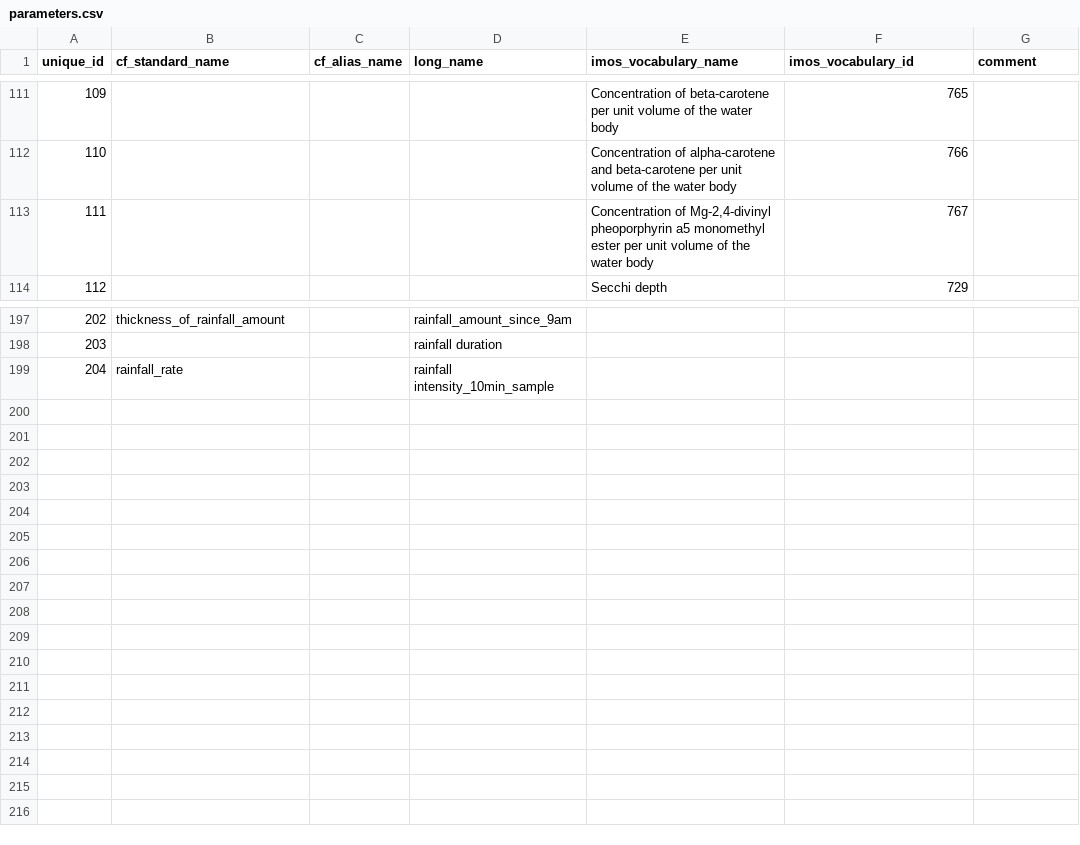
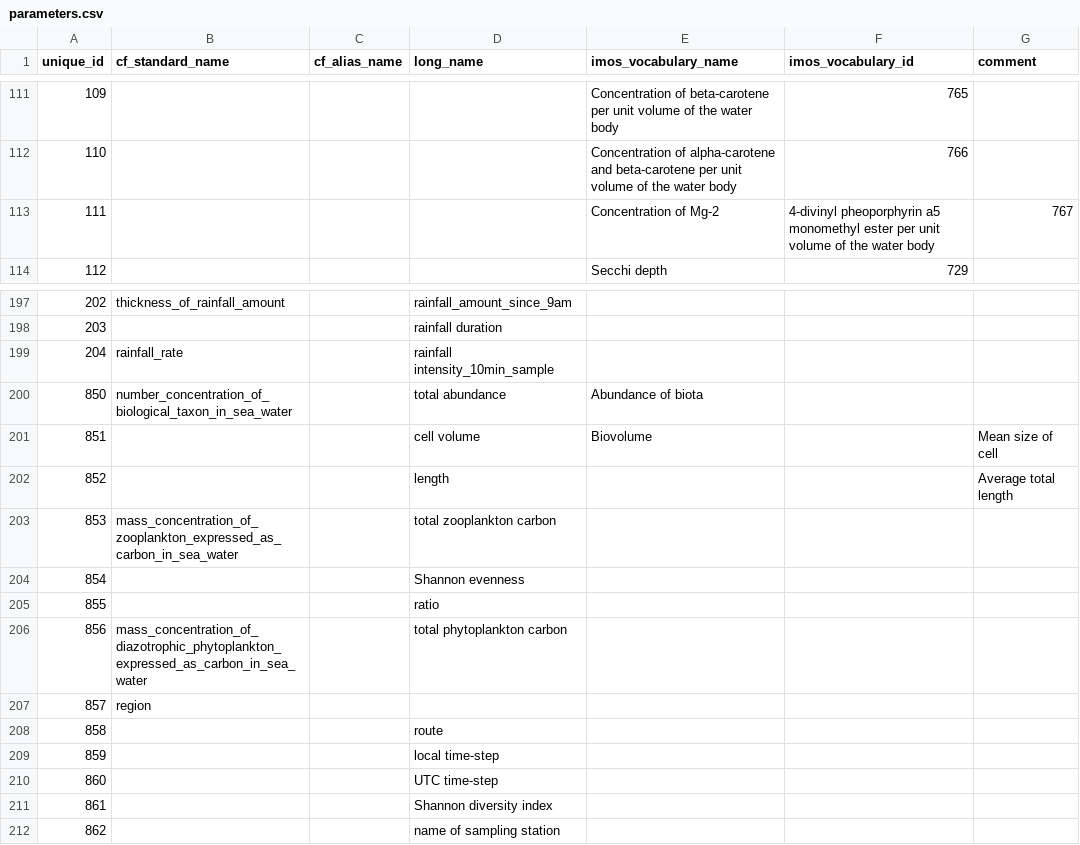
Before and after one commit to aodn/data-services, a CSV file: PARAMETERS_MAPPING/parameters.csv, drawn as a sheet; only a part is shown, gaps mark what is left out; removed rows and columns are numbered as before the commit, all else as after; the diff names each change by its address in the sheet, - before the commit and + after, or states it on an @@ line.

Commit message:
adding new parameters

```diff
--- a/PARAMETERS_MAPPING/parameters.csv
+++ b/PARAMETERS_MAPPING/parameters.csv
-row 113: 111 |  |  |  | Concentration of Mg-2,4-divinyl pheoporphyrin a5 monomethyl ester per unit volume of the water body | 767
+row 113: 111 |  |  |  | Concentration of Mg-2 | 4-divinyl pheoporphyrin a5 monomethyl ester per unit volume of the water body | 767
+row 200: 850 | number_concentration_of_biological_taxon_in_sea_water |  | total abundance | Abundance of biota
+row 201: 851 |  |  | cell volume | Biovolume |  | Mean size of cell
+row 202: 852 |  |  | length |  |  | Average total length
+row 203: 853 | mass_concentration_of_zooplankton_expressed_as_carbon_in_sea_water |  | total zooplankton carbon
+row 204: 854 |  |  | Shannon evenness
+row 205: 855 |  |  | ratio
+row 206: 856 | mass_concentration_of_diazotrophic_phytoplankton_expressed_as_carbon_in_sea_water |  | total phytoplankton carbon
+row 207: 857 | region
+row 208: 858 |  |  | route
+row 209: 859 |  |  | local time-step
+row 210: 860 |  |  | UTC time-step
+row 211: 861 |  |  | Shannon diversity index
+row 212: 862 |  |  | name of sampling station
```
